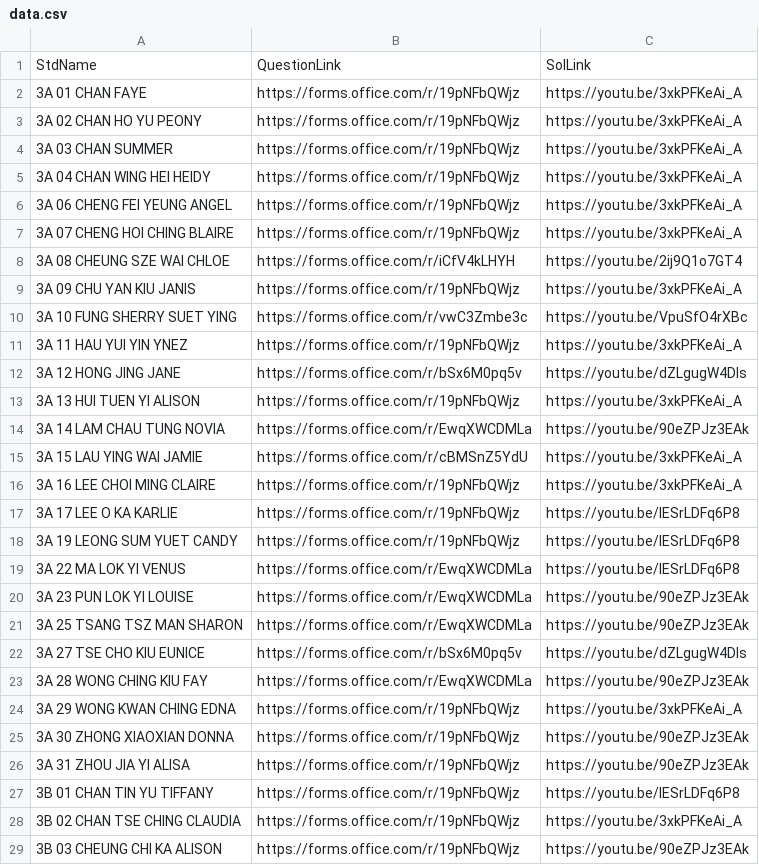
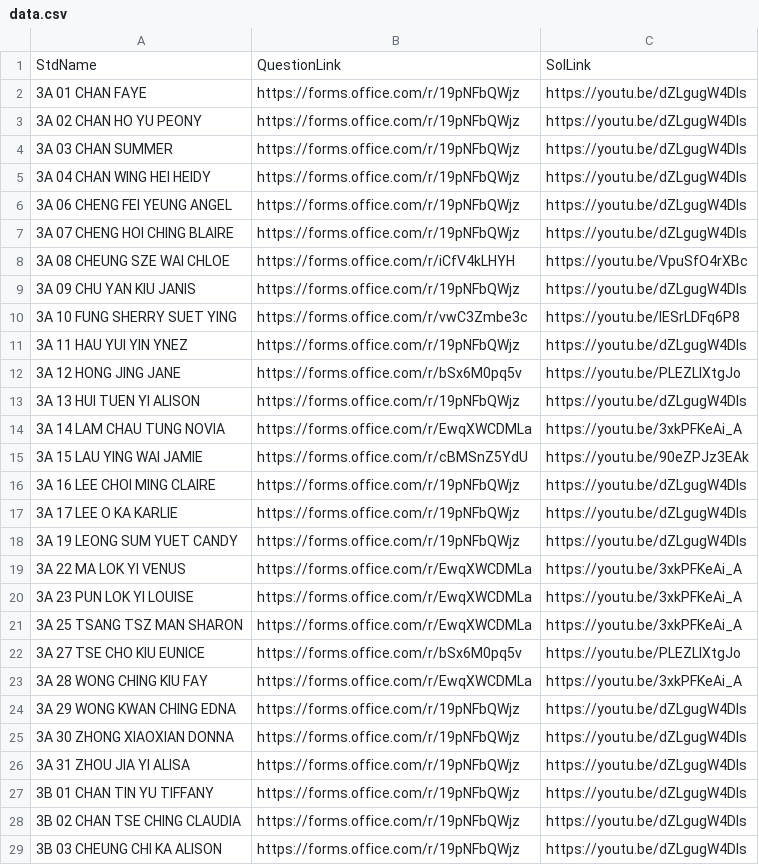
Before and after one commit to htcskhtc/F3QuestionLink, a CSV file: data.csv, drawn as a sheet; only a part is shown; the diff covers the shown part only.

Commit message:
Add files via upload

```diff
--- a/data.csv
+++ b/data.csv
@@ -1,29 +1,29 @@
 StdName,QuestionLink,SolLink
-3A 01 CHAN FAYE,https://forms.office.com/r/19pNFbQWjz,https://youtu.be/3xkPFKeAi_A
-3A 02 CHAN HO YU PEONY,https://forms.office.com/r/19pNFbQWjz,https://youtu.be/3xkPFKeAi_A
-3A 03 CHAN SUMMER,https://forms.office.com/r/19pNFbQWjz,https://youtu.be/3xkPFKeAi_A
-3A 04 CHAN WING HEI HEIDY,https://forms.office.com/r/19pNFbQWjz,https://youtu.be/3xkPFKeAi_A
-3A 06 CHENG FEI YEUNG ANGEL,https://forms.office.com/r/19pNFbQWjz,https://youtu.be/3xkPFKeAi_A
-3A 07 CHENG HOI CHING BLAIRE,https://forms.office.com/r/19pNFbQWjz,https://youtu.be/3xkPFKeAi_A
-3A 08 CHEUNG SZE WAI CHLOE,https://forms.office.com/r/iCfV4kLHYH,https://youtu.be/2ij9Q1o7GT4
-3A 09 CHU YAN KIU JANIS,https://forms.office.com/r/19pNFbQWjz,https://youtu.be/3xkPFKeAi_A
-3A 10 FUNG SHERRY SUET YING,https://forms.office.com/r/vwC3Zmbe3c,https://youtu.be/VpuSfO4rXBc
-3A 11 HAU YUI YIN YNEZ,https://forms.office.com/r/19pNFbQWjz,https://youtu.be/3xkPFKeAi_A
-3A 12 HONG JING JANE,https://forms.office.com/r/bSx6M0pq5v,https://youtu.be/dZLgugW4DIs
-3A 13 HUI TUEN YI ALISON,https://forms.office.com/r/19pNFbQWjz,https://youtu.be/3xkPFKeAi_A
-3A 14 LAM CHAU TUNG NOVIA,https://forms.office.com/r/EwqXWCDMLa,https://youtu.be/90eZPJz3EAk
-3A 15 LAU YING WAI JAMIE,https://forms.office.com/r/cBMSnZ5YdU,https://youtu.be/3xkPFKeAi_A
-3A 16 LEE CHOI MING CLAIRE,https://forms.office.com/r/19pNFbQWjz,https://youtu.be/3xkPFKeAi_A
-3A 17 LEE O KA KARLIE,https://forms.office.com/r/19pNFbQWjz,https://youtu.be/IESrLDFq6P8
-3A 19 LEONG SUM YUET CANDY,https://forms.office.com/r/19pNFbQWjz,https://youtu.be/IESrLDFq6P8
-3A 22 MA LOK YI VENUS,https://forms.office.com/r/EwqXWCDMLa,https://youtu.be/IESrLDFq6P8
-3A 23 PUN LOK YI LOUISE,https://forms.office.com/r/EwqXWCDMLa,https://youtu.be/90eZPJz3EAk
-3A 25 TSANG TSZ MAN SHARON,https://forms.office.com/r/EwqXWCDMLa,https://youtu.be/90eZPJz3EAk
-3A 27 TSE CHO KIU EUNICE,https://forms.office.com/r/bSx6M0pq5v,https://youtu.be/dZLgugW4DIs
-3A 28 WONG CHING KIU FAY,https://forms.office.com/r/EwqXWCDMLa,https://youtu.be/90eZPJz3EAk
-3A 29 WONG KWAN CHING EDNA,https://forms.office.com/r/19pNFbQWjz,https://youtu.be/3xkPFKeAi_A
-3A 30 ZHONG XIAOXIAN DONNA,https://forms.office.com/r/19pNFbQWjz,https://youtu.be/90eZPJz3EAk
-3A 31 ZHOU JIA YI ALISA,https://forms.office.com/r/19pNFbQWjz,https://youtu.be/90eZPJz3EAk
-3B 01 CHAN TIN YU TIFFANY,https://forms.office.com/r/19pNFbQWjz,https://youtu.be/IESrLDFq6P8
-3B 02 CHAN TSE CHING CLAUDIA,https://forms.office.com/r/19pNFbQWjz,https://youtu.be/3xkPFKeAi_A
-3B 03 CHEUNG CHI KA ALISON,https://forms.office.com/r/19pNFbQWjz,https://youtu.be/90eZPJz3EAk
+3A 01 CHAN FAYE,https://forms.office.com/r/19pNFbQWjz,https://youtu.be/dZLgugW4DIs
+3A 02 CHAN HO YU PEONY,https://forms.office.com/r/19pNFbQWjz,https://youtu.be/dZLgugW4DIs
+3A 03 CHAN SUMMER,https://forms.office.com/r/19pNFbQWjz,https://youtu.be/dZLgugW4DIs
+3A 04 CHAN WING HEI HEIDY,https://forms.office.com/r/19pNFbQWjz,https://youtu.be/dZLgugW4DIs
+3A 06 CHENG FEI YEUNG ANGEL,https://forms.office.com/r/19pNFbQWjz,https://youtu.be/dZLgugW4DIs
+3A 07 CHENG HOI CHING BLAIRE,https://forms.office.com/r/19pNFbQWjz,https://youtu.be/dZLgugW4DIs
+3A 08 CHEUNG SZE WAI CHLOE,https://forms.office.com/r/iCfV4kLHYH,https://youtu.be/VpuSfO4rXBc
+3A 09 CHU YAN KIU JANIS,https://forms.office.com/r/19pNFbQWjz,https://youtu.be/dZLgugW4DIs
+3A 10 FUNG SHERRY SUET YING,https://forms.office.com/r/vwC3Zmbe3c,https://youtu.be/IESrLDFq6P8
+3A 11 HAU YUI YIN YNEZ,https://forms.office.com/r/19pNFbQWjz,https://youtu.be/dZLgugW4DIs
+3A 12 HONG JING JANE,https://forms.office.com/r/bSx6M0pq5v,https://youtu.be/PLEZLlXtgJo
+3A 13 HUI TUEN YI ALISON,https://forms.office.com/r/19pNFbQWjz,https://youtu.be/dZLgugW4DIs
+3A 14 LAM CHAU TUNG NOVIA,https://forms.office.com/r/EwqXWCDMLa,https://youtu.be/3xkPFKeAi_A
+3A 15 LAU YING WAI JAMIE,https://forms.office.com/r/cBMSnZ5YdU,https://youtu.be/90eZPJz3EAk
+3A 16 LEE CHOI MING CLAIRE,https://forms.office.com/r/19pNFbQWjz,https://youtu.be/dZLgugW4DIs
+3A 17 LEE O KA KARLIE,https://forms.office.com/r/19pNFbQWjz,https://youtu.be/dZLgugW4DIs
+3A 19 LEONG SUM YUET CANDY,https://forms.office.com/r/19pNFbQWjz,https://youtu.be/dZLgugW4DIs
+3A 22 MA LOK YI VENUS,https://forms.office.com/r/EwqXWCDMLa,https://youtu.be/3xkPFKeAi_A
+3A 23 PUN LOK YI LOUISE,https://forms.office.com/r/EwqXWCDMLa,https://youtu.be/3xkPFKeAi_A
+3A 25 TSANG TSZ MAN SHARON,https://forms.office.com/r/EwqXWCDMLa,https://youtu.be/3xkPFKeAi_A
+3A 27 TSE CHO KIU EUNICE,https://forms.office.com/r/bSx6M0pq5v,https://youtu.be/PLEZLlXtgJo
+3A 28 WONG CHING KIU FAY,https://forms.office.com/r/EwqXWCDMLa,https://youtu.be/3xkPFKeAi_A
+3A 29 WONG KWAN CHING EDNA,https://forms.office.com/r/19pNFbQWjz,https://youtu.be/dZLgugW4DIs
+3A 30 ZHONG XIAOXIAN DONNA,https://forms.office.com/r/19pNFbQWjz,https://youtu.be/dZLgugW4DIs
+3A 31 ZHOU JIA YI ALISA,https://forms.office.com/r/19pNFbQWjz,https://youtu.be/dZLgugW4DIs
+3B 01 CHAN TIN YU TIFFANY,https://forms.office.com/r/19pNFbQWjz,https://youtu.be/dZLgugW4DIs
+3B 02 CHAN TSE CHING CLAUDIA,https://forms.office.com/r/19pNFbQWjz,https://youtu.be/dZLgugW4DIs
+3B 03 CHEUNG CHI KA ALISON,https://forms.office.com/r/19pNFbQWjz,https://youtu.be/dZLgugW4DIs
```
Also changed, not shown: 99 edited cells elsewhere in this file.
